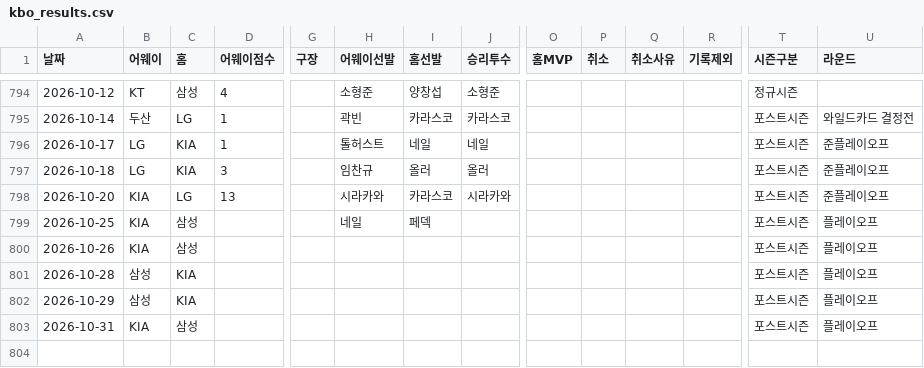
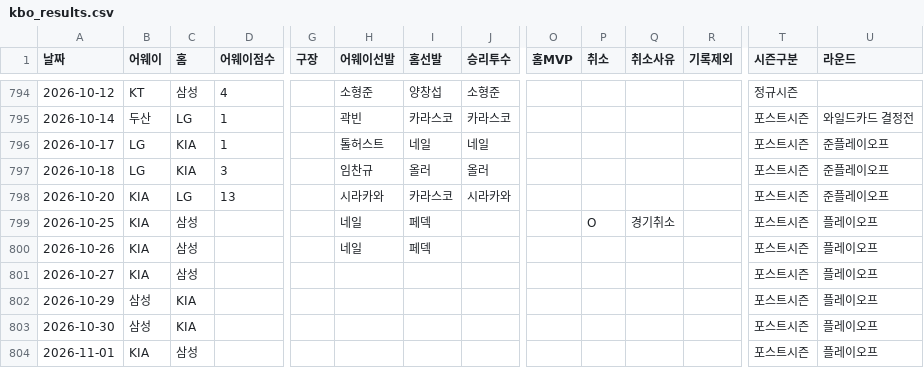
Before and after one commit to kiriring12/ncdinos, a CSV file: data/kbo_results.csv, drawn as a sheet; only a part is shown, gaps mark what is left out; addresses are those after the commit; rows hold the shown columns only; the diff names each change by its address in the sheet, - before the commit and + after, or states it on an @@ line.

```diff
--- a/data/kbo_results.csv
+++ b/data/kbo_results.csv
-P799 (취소): (empty)
+P799 (취소): O
-Q799 (취소사유): (empty)
+Q799 (취소사유): 경기취소
-H800 (어웨이선발): (empty)
+H800 (어웨이선발): 네일
-I800 (홈선발): (empty)
+I800 (홈선발): 페덱
-A801 (날짜): 2026-10-28
+A801 (날짜): 2026-10-27
-B801 (어웨이): 삼성
+B801 (어웨이): KIA
-C801 (홈): KIA
+C801 (홈): 삼성
+row 803: 2026-10-30 | 삼성 | KIA |  |  |  |  |  |  |  |  |  | 포스트시즌 | 플레이오프
-A804 (날짜): 2026-10-31
+A804 (날짜): 2026-11-01
```
Also changed, not shown: data/kbo_results_2026.csv, 16 other files.
